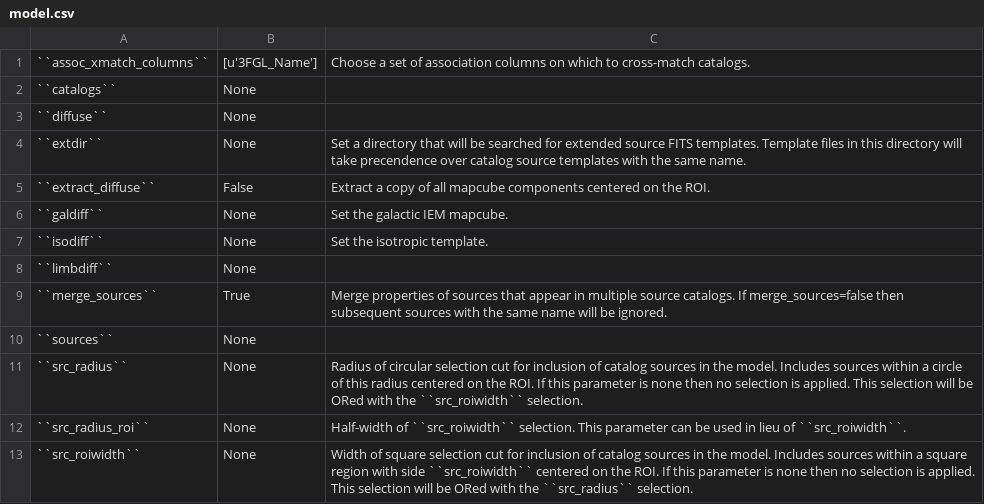
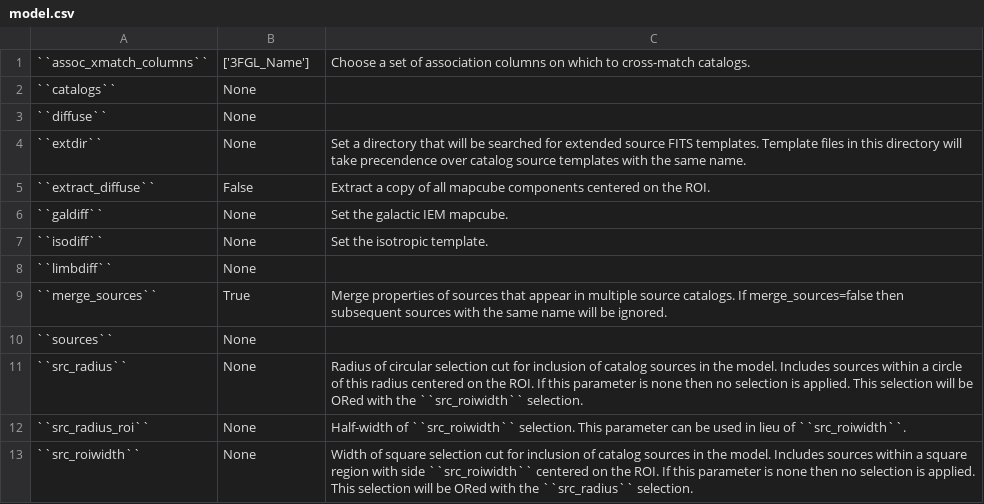
Before and after one commit to fermiPy/fermipy, a CSV file: docs/config/model.csv, drawn as a sheet.

```diff
--- a/docs/config/model.csv
+++ b/docs/config/model.csv
@@ -1,2 +1,2 @@
-``assoc_xmatch_columns``	[u'3FGL_Name']	Choose a set of association columns on which to cross-match catalogs.
+``assoc_xmatch_columns``	['3FGL_Name']	Choose a set of association columns on which to cross-match catalogs.
 ``catalogs``	None	
```
Also changed, not shown: docs/config/fileio.csv, docs/config/gtlike.csv, 2 other files.
